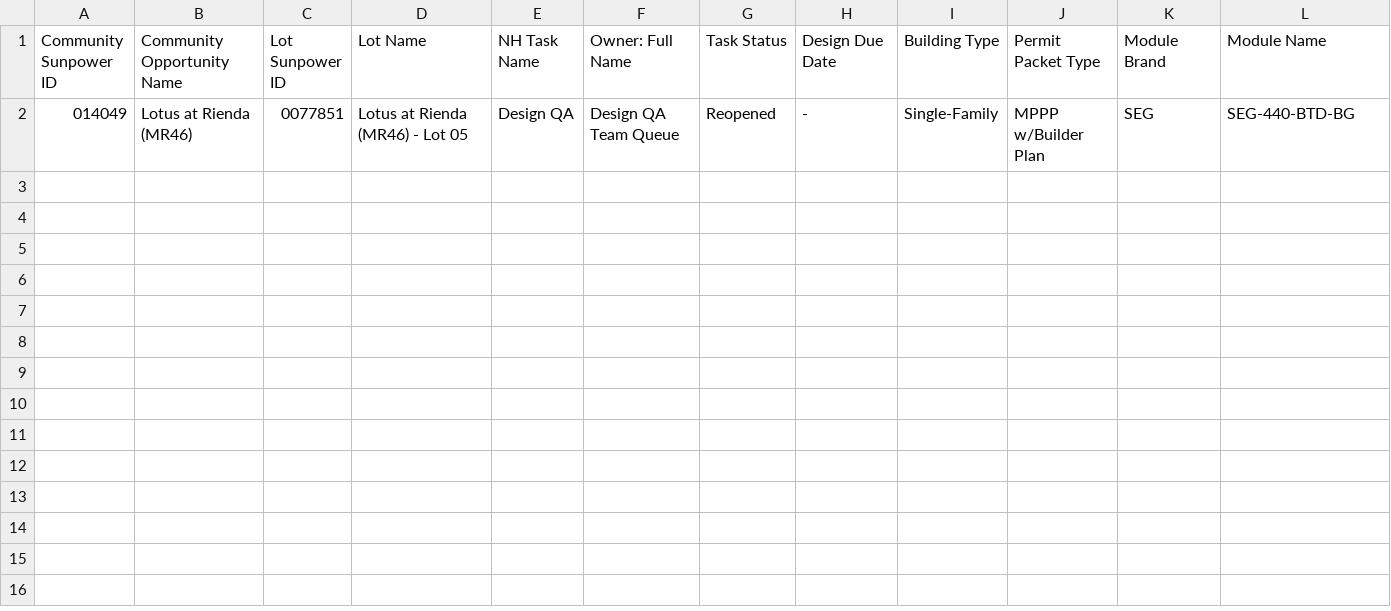
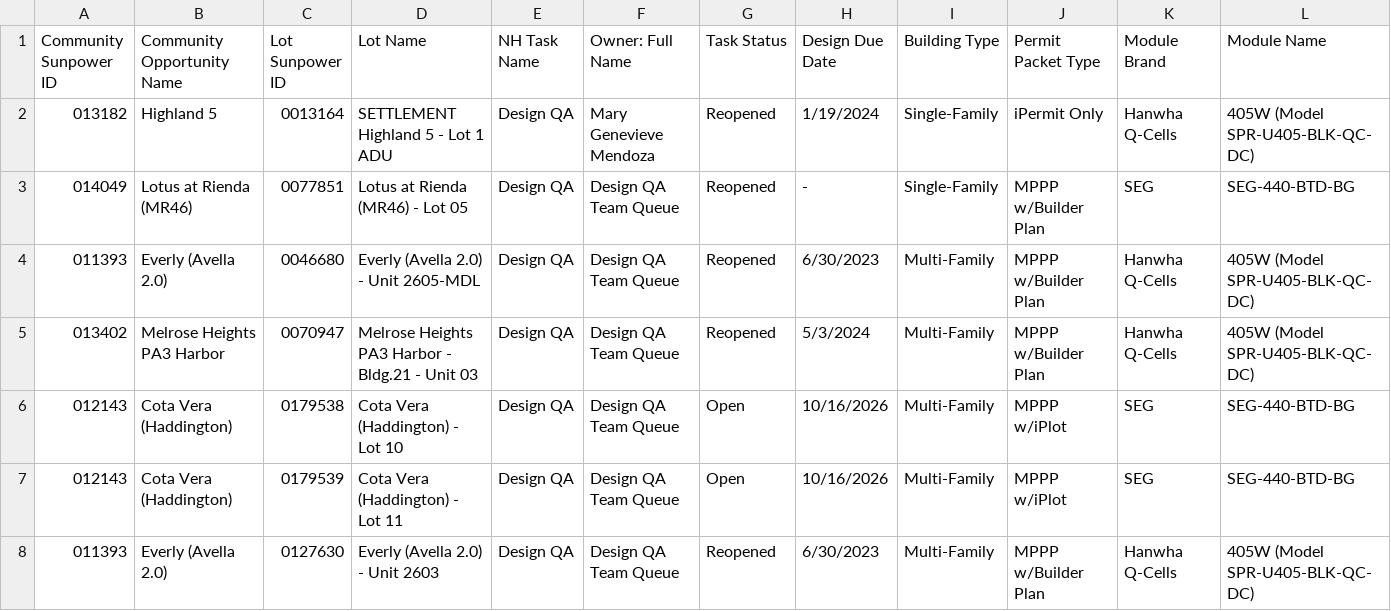
Before and after one commit to newhomes-ops/design-andon, a CSV file: Lot QA Queue.csv, drawn as a sheet; only a part is shown; rows hold the shown columns only; the diff names each change by its address in the sheet, - before the commit and + after, or states it on an @@ line.

```diff
--- a/Lot QA Queue.csv
+++ b/Lot QA Queue.csv
+row 2: 013182 | Highland 5 | 0013164 | SETTLEMENT Highland 5 - Lot 1 ADU | Design QA | Mary Genevieve Mendoza | Reopened | 1/19/2024 | Single-Family | iPermit Only | Hanwha Q-Cells | 405W (Model SPR-U405-BLK-QC-DC)
+row 4: 011393 | Everly (Avella 2.0) | 0046680 | Everly (Avella 2.0) - Unit 2605-MDL | Design QA | Design QA Team Queue | Reopened | 6/30/2023 | Multi-Family | MPPP w/Builder Plan | Hanwha Q-Cells | 405W (Model SPR-U405-BLK-QC-DC)
+row 5: 013402 | Melrose Heights PA3 Harbor | 0070947 | Melrose Heights PA3 Harbor - Bldg.21 - Unit 03 | Design QA | Design QA Team Queue | Reopened | 5/3/2024 | Multi-Family | MPPP w/Builder Plan | Hanwha Q-Cells | 405W (Model SPR-U405-BLK-QC-DC)
+row 6: 012143 | Cota Vera (Haddington) | 0179538 | Cota Vera (Haddington) - Lot 10 | Design QA | Design QA Team Queue | Open | 10/16/2026 | Multi-Family | MPPP w/iPlot | SEG | SEG-440-BTD-BG
+row 7: 012143 | Cota Vera (Haddington) | 0179539 | Cota Vera (Haddington) - Lot 11 | Design QA | Design QA Team Queue | Open | 10/16/2026 | Multi-Family | MPPP w/iPlot | SEG | SEG-440-BTD-BG
+row 8: 011393 | Everly (Avella 2.0) | 0127630 | Everly (Avella 2.0) - Unit 2603 | Design QA | Design QA Team Queue | Reopened | 6/30/2023 | Multi-Family | MPPP w/Builder Plan | Hanwha Q-Cells | 405W (Model SPR-U405-BLK-QC-DC)
```
Also changed, not shown: Commercial.csv, Community Designs Queue.csv, 8 other files.
